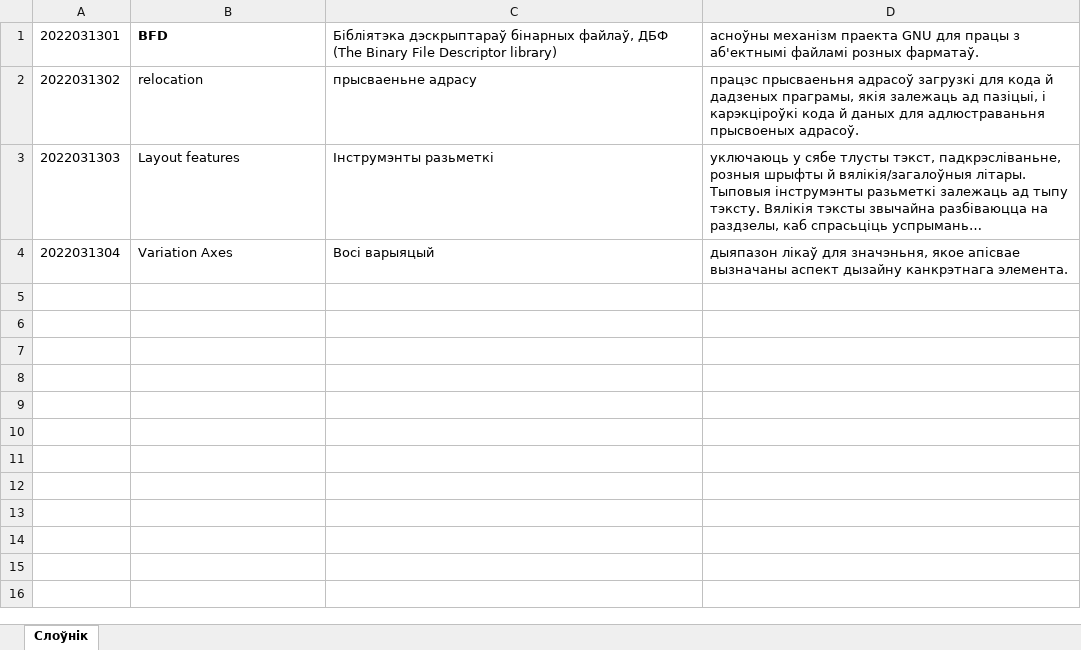
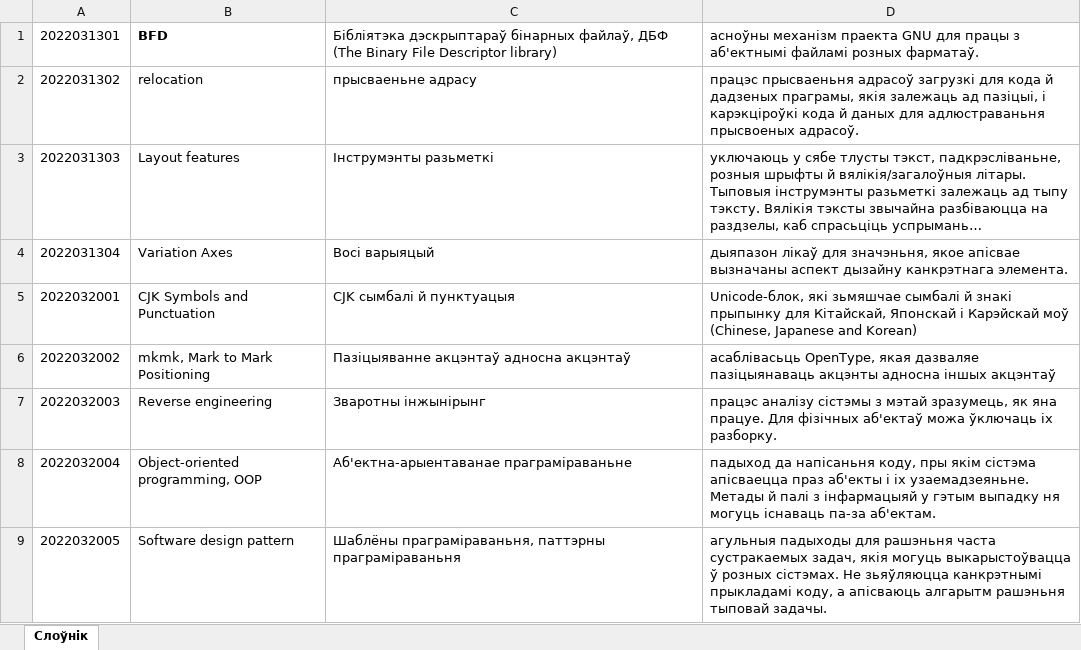
Before and after one commit to Heorhi-Puhachou/dictionary-converter, an Excel workbook: src/main/resources/Слоўнік Пугачова.xlsx, sheet Слоўнік, drawn as a sheet; long unchanged cells end in …; values as stored, in another font and other column widths than the file's, no borders; the diff names each change by its address in the sheet, - before the commit and + after, or states it on an @@ line.

```diff
--- a/src/main/resources/Слоўнік Пугачова.xlsx (sheet Слоўнік)
+++ b/src/main/resources/Слоўнік Пугачова.xlsx (sheet Слоўнік)
+row 5: 2022032001 | CJK Symbols and Punctuation | CJK сымбалі й пунктуацыя | Unicode-блок, які зьмяшчае сымбалі й знакі прыпынку для Кітайскай, Японскай і Карэйскай моў (Chinese, Japanese and Korean)
+row 6: 2022032002 | mkmk, Mark to Mark Positioning | Пазіцыяванне акцэнтаў адносна акцэнтаў | асаблівасьць OpenType, якая дазваляе пазіцыянаваць акцэнты адносна іншых акцэнтаў
+row 7: 2022032003 | Reverse engineering | Зваротны інжынірынг | працэс аналізу сістэмы з мэтай зразумець, як яна працуе. Для фізічных аб'ектаў можа ўключаць іх разборку.
+row 8: 2022032004 | Object-oriented programming, OOP | Аб'ектна-арыентаванае праграміраваньне | падыход да напісаньня коду, пры якім сістэма апісваецца праз аб'екты і іх узаемадзеяньне. Метады й палі з інфармацыяй у гэтым выпадку ня могуць існаваць па-за аб'ектам.
+row 9: 2022032005 | Software design pattern | Шаблёны праграміраваньня, паттэрны праграміраваньня | агульныя падыходы для рашэньня часта сустракаемых задач, якія могуць выкарыстоўвацца ў розных сістэмах. Не зьяўляюцца канкрэтнымі прыкладамі коду, а апісваюць алгарытм рашэньня тыповай задачы.
```
Also changed, not shown: 6 other files.
